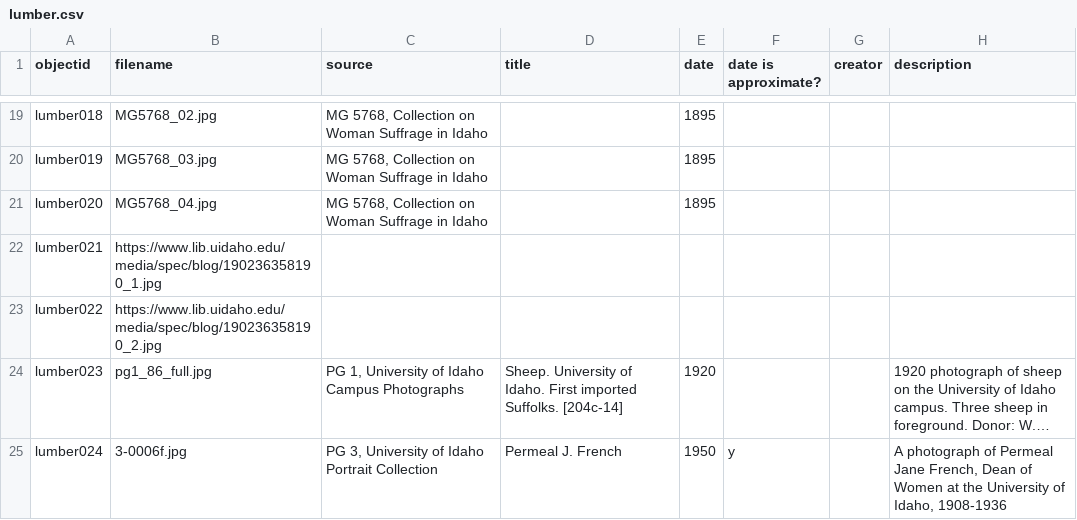
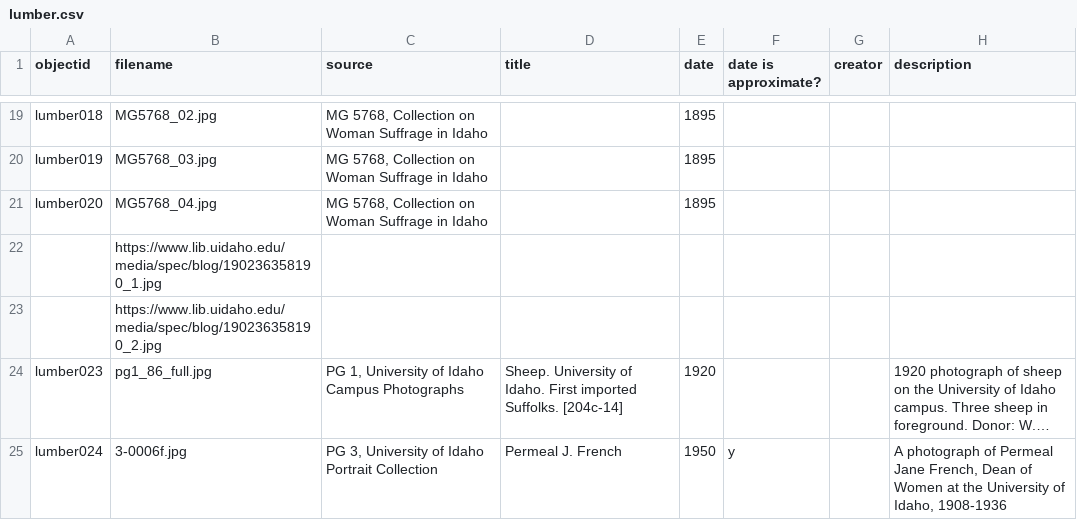
Before and after one commit to uidaholib/spec-lumber, a CSV file: _data/lumber.csv, drawn as a sheet; only a part is shown, gaps mark what is left out; long unchanged cells end in …; the diff names each change by its address in the sheet, - before the commit and + after, or states it on an @@ line.

Commit message:
got rid of items that had nothing

```diff
--- a/_data/lumber.csv
+++ b/_data/lumber.csv
-A22 (objectid): lumber021
+A22 (objectid): (empty)
-A23 (objectid): lumber022
+A23 (objectid): (empty)
```
